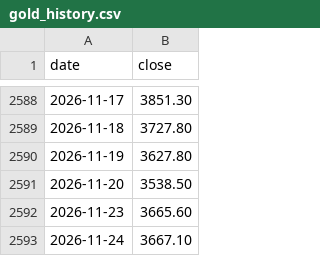
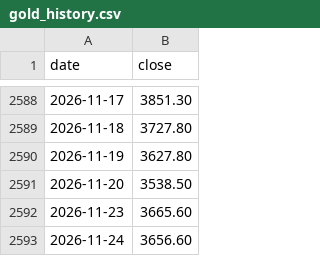
Before and after one commit to vTNT/fear-greed-data, a CSV file: gold_history.csv, drawn as a sheet; only a part is shown, gaps mark what is left out.

```diff
--- a/gold_history.csv
+++ b/gold_history.csv
@@ -2592,2 +2592,2 @@ date,close
 2026-11-23,3665.60
-2026-11-24,3667.10
+2026-11-24,3656.60
```
